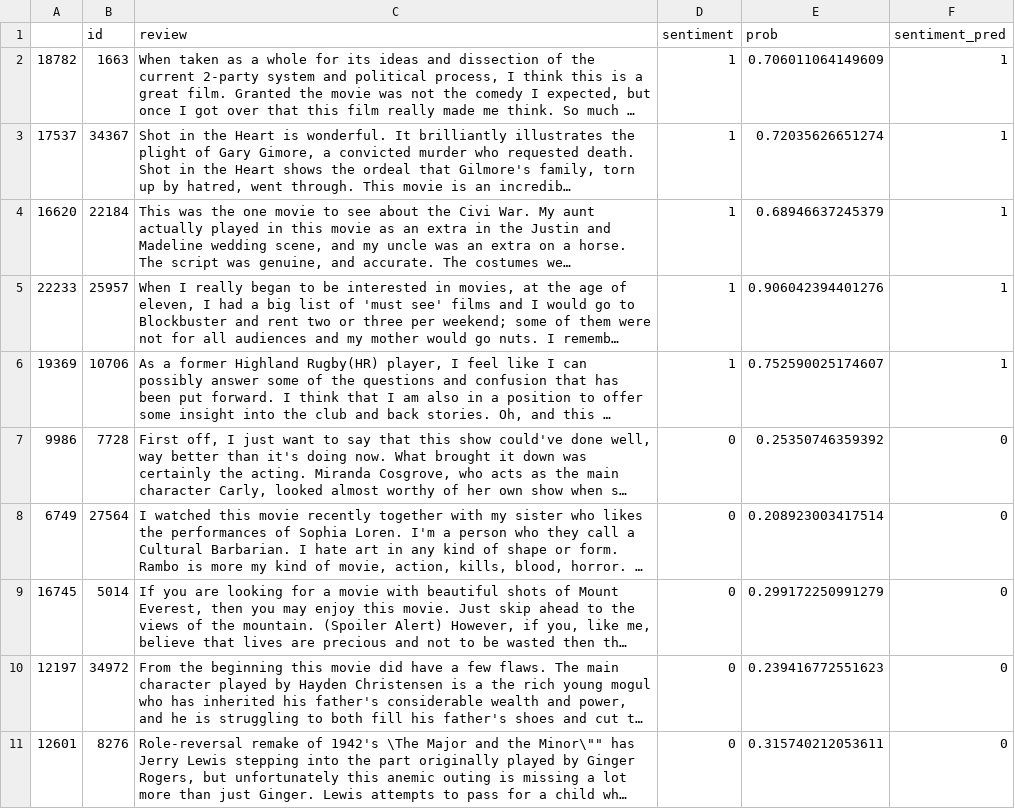
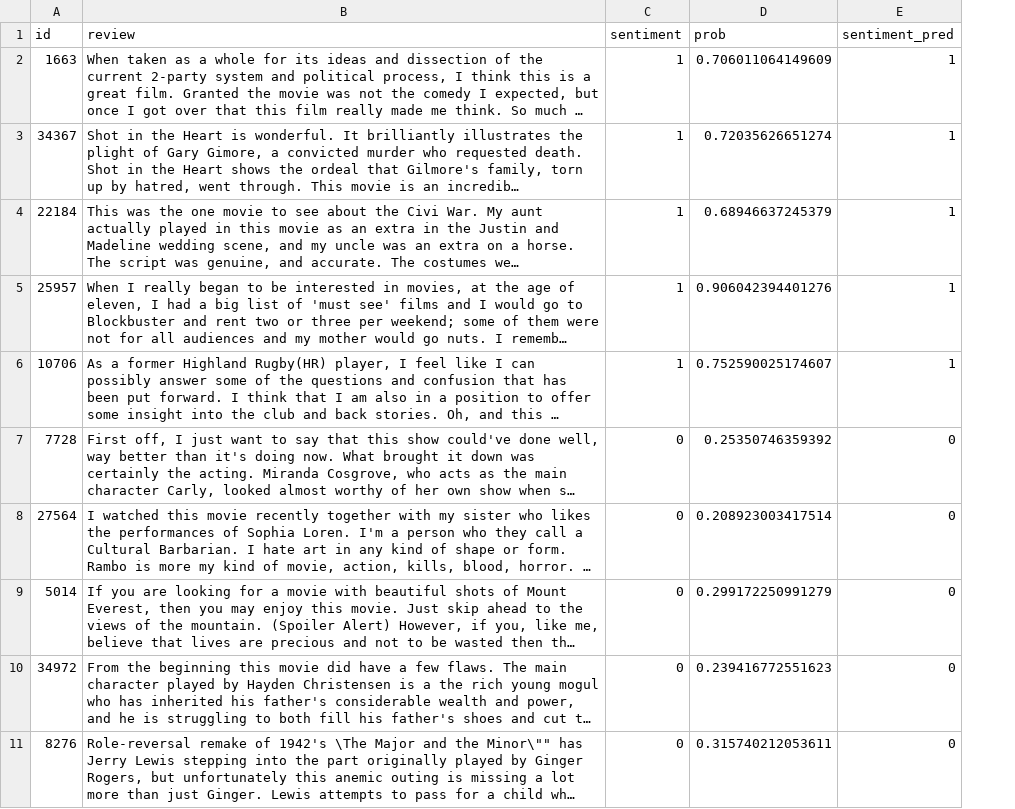
Before and after one commit to leiteccml/STAT542_F24, a CSV file: interpretability.csv, drawn as a sheet; long unchanged cells end in …; the diff names each change by its address in the sheet, - before the commit and + after, or states it on an @@ line.

Commit message:
Add files via upload

```diff
--- a/interpretability.csv
+++ b/interpretability.csv
-column A, rows 2-11: 18782 | 17537 | 16620 | 22233 | 19369 | 9986 | 6749 | 16745 | 12197 | 12601
```
